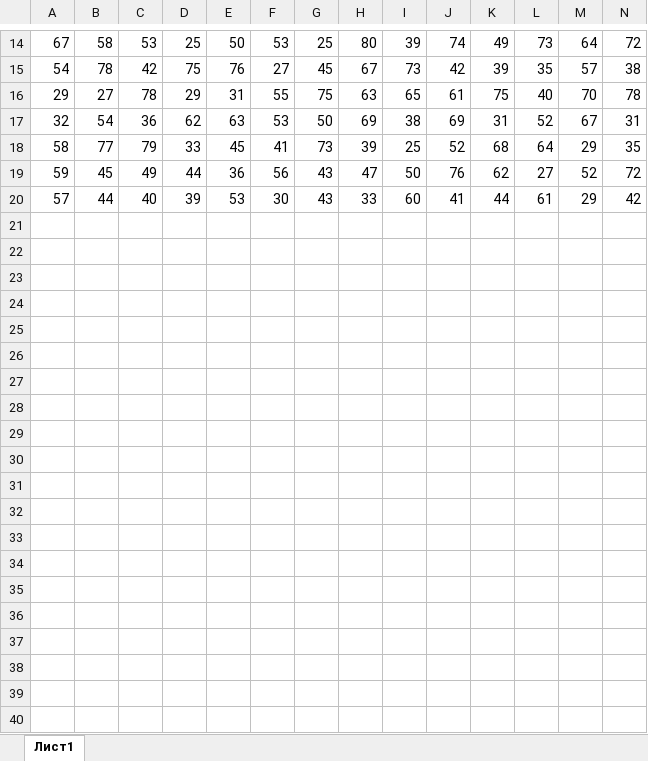
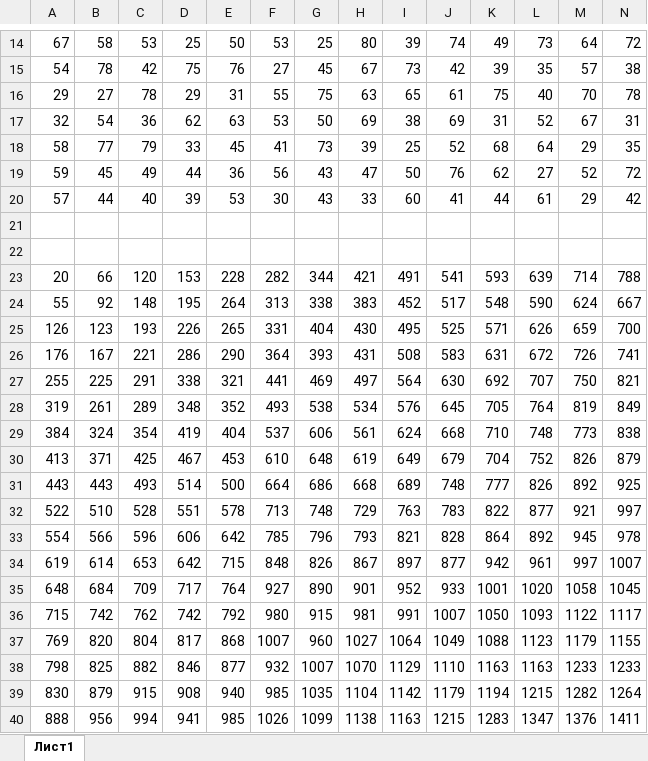
Before and after one commit to KimonSenpai/Materials-Alexandr, an Excel workbook: 18.xlsx, sheet Лист1, drawn as a sheet; only a part is shown, gaps mark what is left out; values as stored, in another font and other column widths than the file's, no borders; rows hold the shown columns only; the diff covers the shown part only; the diff names each change by its address in the sheet, - before the commit and + after, or states it on an @@ line.

```diff
--- a/18.xlsx (sheet Лист1)
+++ b/18.xlsx (sheet Лист1)
+row 21: (empty)
+row 22: (empty)
+row 23: 20 | 66 | 120 | 153 | 228 | 282 | 344 | 421 | 491 | 541 | 593 | 639 | 714 | 788
+row 24: 55 | 92 | 148 | 195 | 264 | 313 | 338 | 383 | 452 | 517 | 548 | 590 | 624 | 667
+row 25: 126 | 123 | 193 | 226 | 265 | 331 | 404 | 430 | 495 | 525 | 571 | 626 | 659 | 700
+row 26: 176 | 167 | 221 | 286 | 290 | 364 | 393 | 431 | 508 | 583 | 631 | 672 | 726 | 741
+row 27: 255 | 225 | 291 | 338 | 321 | 441 | 469 | 497 | 564 | 630 | 692 | 707 | 750 | 821
+row 28: 319 | 261 | 289 | 348 | 352 | 493 | 538 | 534 | 576 | 645 | 705 | 764 | 819 | 849
+row 29: 384 | 324 | 354 | 419 | 404 | 537 | 606 | 561 | 624 | 668 | 710 | 748 | 773 | 838
+row 30: 413 | 371 | 425 | 467 | 453 | 610 | 648 | 619 | 649 | 679 | 704 | 752 | 826 | 879
+row 31: 443 | 443 | 493 | 514 | 500 | 664 | 686 | 668 | 689 | 748 | 777 | 826 | 892 | 925
+row 32: 522 | 510 | 528 | 551 | 578 | 713 | 748 | 729 | 763 | 783 | 822 | 877 | 921 | 997
+row 33: 554 | 566 | 596 | 606 | 642 | 785 | 796 | 793 | 821 | 828 | 864 | 892 | 945 | 978
+row 34: 619 | 614 | 653 | 642 | 715 | 848 | 826 | 867 | 897 | 877 | 942 | 961 | 997 | 1007
+row 35: 648 | 684 | 709 | 717 | 764 | 927 | 890 | 901 | 952 | 933 | 1001 | 1020 | 1058 | 1045
+row 36: 715 | 742 | 762 | 742 | 792 | 980 | 915 | 981 | 991 | 1007 | 1050 | 1093 | 1122 | 1117
+row 37: 769 | 820 | 804 | 817 | 868 | 1007 | 960 | 1027 | 1064 | 1049 | 1088 | 1123 | 1179 | 1155
+row 38: 798 | 825 | 882 | 846 | 877 | 932 | 1007 | 1070 | 1129 | 1110 | 1163 | 1163 | 1233 | 1233
+row 39: 830 | 879 | 915 | 908 | 940 | 985 | 1035 | 1104 | 1142 | 1179 | 1194 | 1215 | 1282 | 1264
+row 40: 888 | 956 | 994 | 941 | 985 | 1026 | 1099 | 1138 | 1163 | 1215 | 1283 | 1347 | 1376 | 1411
```
Also changed, not shown: 6 added rows elsewhere in this sheet, 7 other files.
